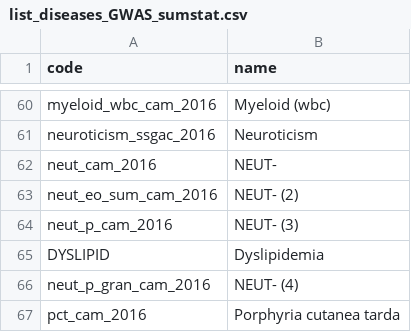
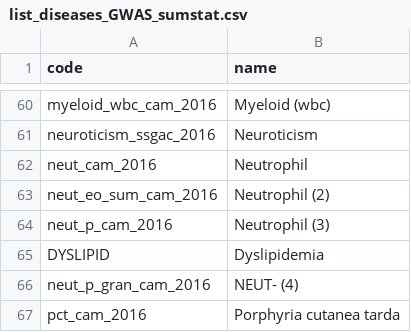
Before and after one commit to holtzy/JM-GWAS, a CSV file: 0_DATA/list_diseases_GWAS_sumstat.csv, drawn as a sheet; only a part is shown, gaps mark what is left out.

Commit message:
Correct value plot

```diff
--- a/0_DATA/list_diseases_GWAS_sumstat.csv
+++ b/0_DATA/list_diseases_GWAS_sumstat.csv
@@ -61,5 +61,5 @@ myeloid_wbc_cam_2016,Myeloid (wbc)
 neuroticism_ssgac_2016,Neuroticism
-neut_cam_2016,NEUT-
-neut_eo_sum_cam_2016,NEUT- (2)
-neut_p_cam_2016,NEUT- (3)
+neut_cam_2016,Neutrophil
+neut_eo_sum_cam_2016,Neutrophil (2)
+neut_p_cam_2016,Neutrophil (3)
 DYSLIPID,Dyslipidemia
```
Also changed, not shown: 5 other files.
